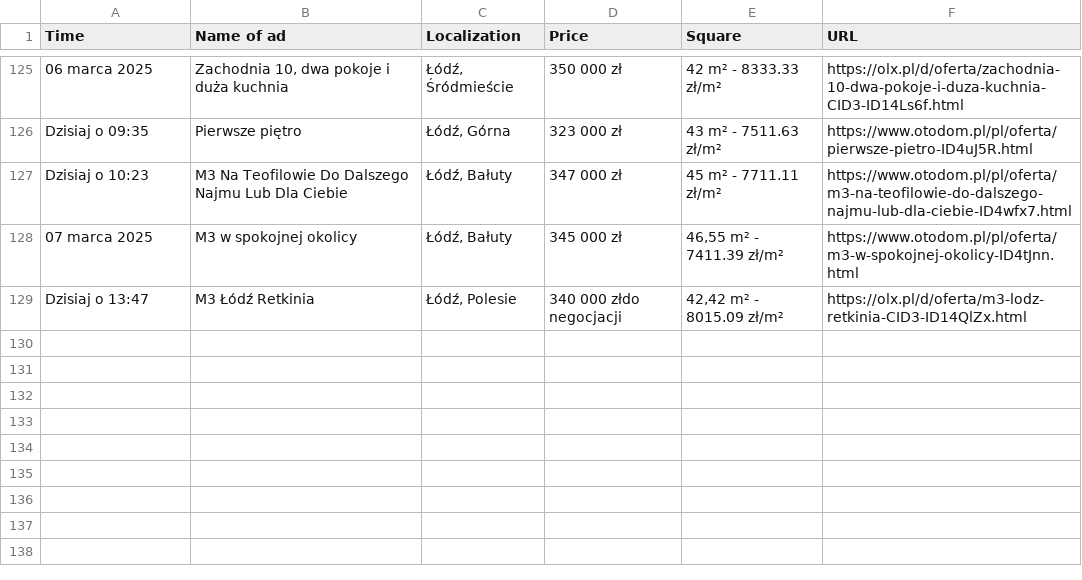
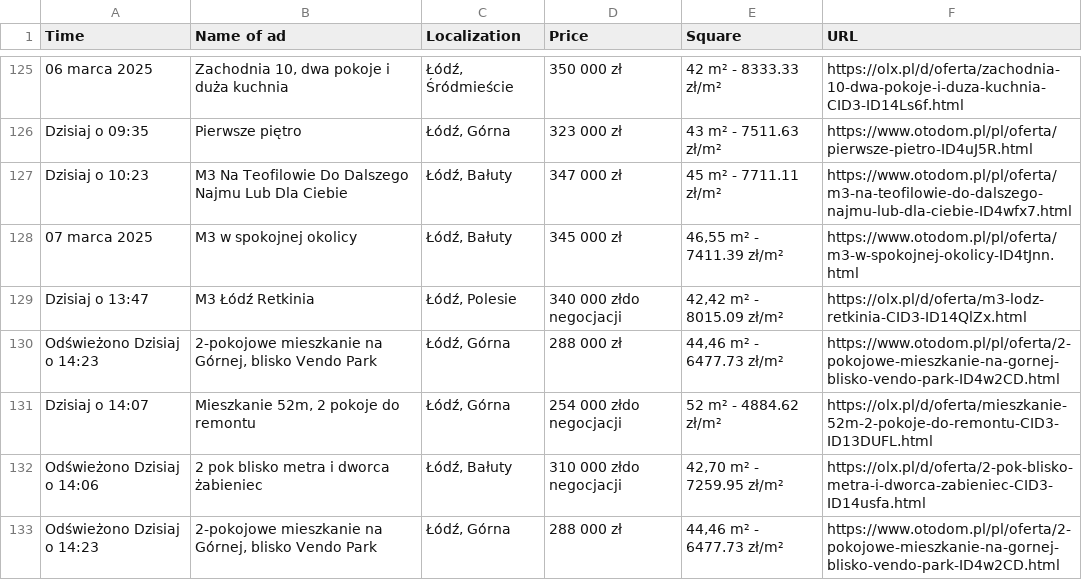
Before and after one commit to OleksandrGnatyuk/olx_parser_bot, a CSV file: csv/all_ad.csv, drawn as a sheet; only a part is shown, gaps mark what is left out.

```diff
--- a/csv/all_ad.csv
+++ b/csv/all_ad.csv
@@ -129 +129,5 @@ Dzisiaj o 10:23,M3 Na Teofilowie Do Dalszego Najmu Lub Dla Ciebie,"Łódź, Bał
 Dzisiaj o 13:47,M3 Łódź Retkinia,"Łódź, Polesie",340 000 złdo negocjacji,"42,42 m² - 8015.09 zł/m²",https://olx.pl/d/oferta/m3-lodz-retkinia-CID3-ID14QlZx.html
+Odświeżono Dzisiaj o 14:23,"2-pokojowe mieszkanie na Górnej, blisko Vendo Park","Łódź, Górna",288 000 zł,"44,46 m² - 6477.73 zł/m²",https://www.otodom.pl/pl/oferta/2-pokojowe-mieszkanie-na-gornej-blisko-vendo-park-ID4w2CD.html
+Dzisiaj o 14:07,"Mieszkanie 52m, 2 pokoje do remontu","Łódź, Górna",254 000 złdo negocjacji,52 m² - 4884.62 zł/m²,https://olx.pl/d/oferta/mieszkanie-52m-2-pokoje-do-remontu-CID3-ID13DUFL.html
+Odświeżono Dzisiaj o 14:06,2 pok blisko metra i dworca żabieniec,"Łódź, Bałuty",310 000 złdo negocjacji,"42,70 m² - 7259.95 zł/m²",https://olx.pl/d/oferta/2-pok-blisko-metra-i-dworca-zabieniec-CID3-ID14usfa.html
+Odświeżono Dzisiaj o 14:23,"2-pokojowe mieszkanie na Górnej, blisko Vendo Park","Łódź, Górna",288 000 zł,"44,46 m² - 6477.73 zł/m²",https://www.otodom.pl/pl/oferta/2-pokojowe-mieszkanie-na-gornej-blisko-vendo-park-ID4w2CD.html
```
